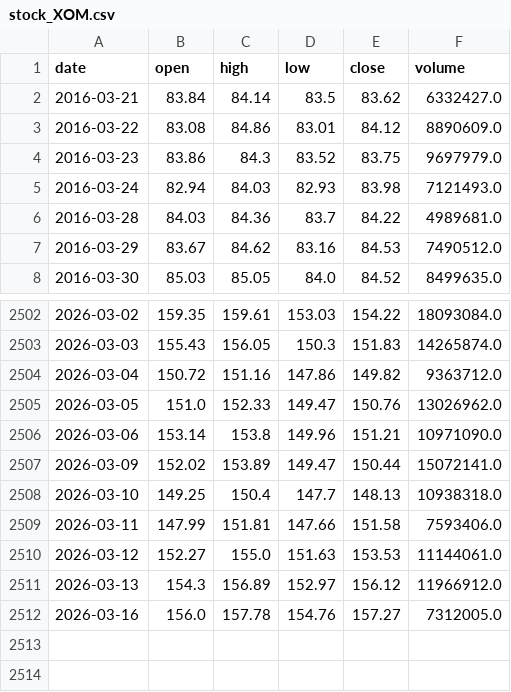
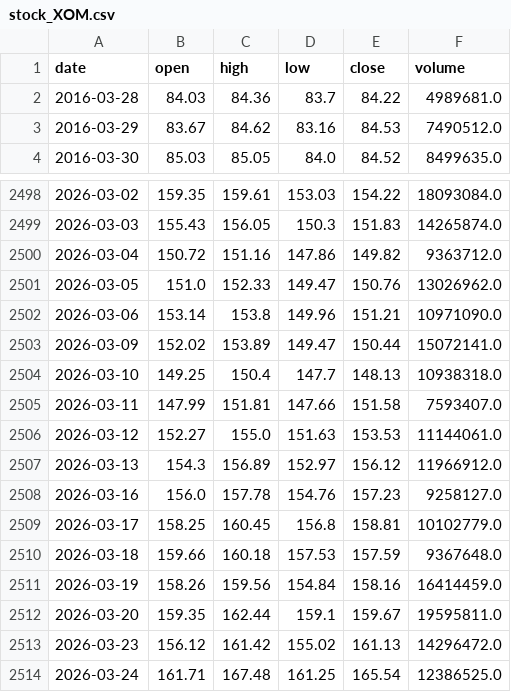
Before and after one commit to KenaelMartini/Momentum-based-strategie, a CSV file: data/raw/stock_XOM.csv, drawn as a sheet; only a part is shown, gaps mark what is left out.

```diff
--- a/data/raw/stock_XOM.csv
+++ b/data/raw/stock_XOM.csv
@@ -1,6 +1,2 @@
 date,open,high,low,close,volume
-2016-03-21,83.84,84.14,83.5,83.62,6332427.0
-2016-03-22,83.08,84.86,83.01,84.12,8890609.0
-2016-03-23,83.86,84.3,83.52,83.75,9697979.0
-2016-03-24,82.94,84.03,82.93,83.98,7121493.0
 2016-03-28,84.03,84.36,83.7,84.22,4989681.0
@@ -2508,5 +2504,11 @@ date,open,high,low,close,volume
 2026-03-10,149.25,150.4,147.7,148.13,10938318.0
-2026-03-11,147.99,151.81,147.66,151.58,7593406.0
+2026-03-11,147.99,151.81,147.66,151.58,7593407.0
 2026-03-12,152.27,155.0,151.63,153.53,11144061.0
 2026-03-13,154.3,156.89,152.97,156.12,11966912.0
-2026-03-16,156.0,157.78,154.76,157.27,7312005.0
+2026-03-16,156.0,157.78,154.76,157.23,9258127.0
+2026-03-17,158.25,160.45,156.8,158.81,10102779.0
+2026-03-18,159.66,160.18,157.53,157.59,9367648.0
+2026-03-19,158.26,159.56,154.84,158.16,16414459.0
+2026-03-20,159.35,162.44,159.1,159.67,19595811.0
+2026-03-23,156.12,161.42,155.02,161.13,14296472.0
+2026-03-24,161.71,167.48,161.25,165.54,12386525.0
```
Also changed, not shown: data/raw/stock_AMZN.csv, data/raw/stock_CVX.csv, 40 other files.
